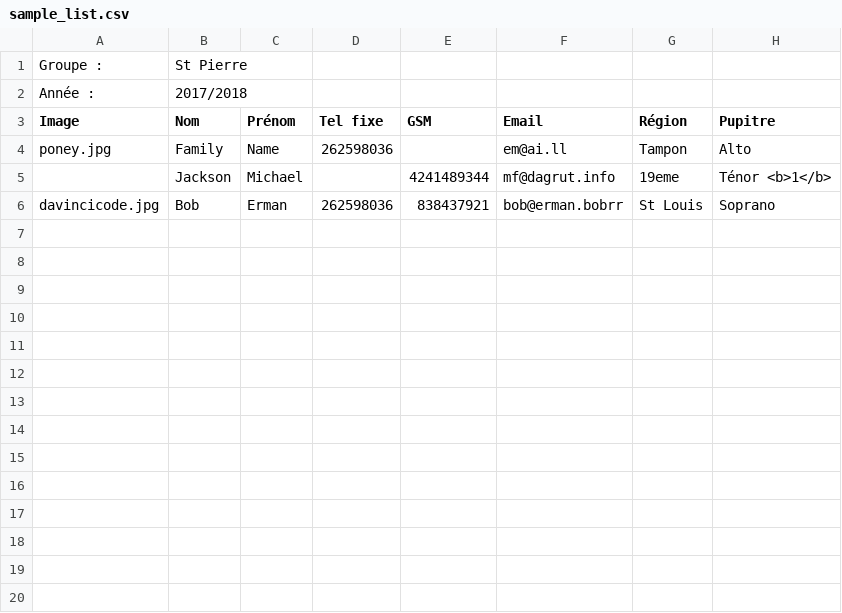
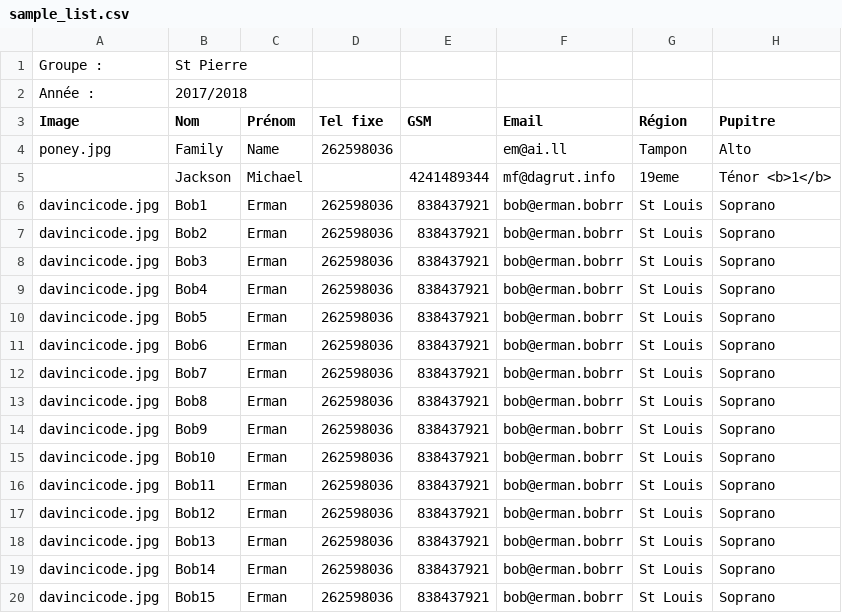
Before and after one commit to Dagrut/trombi-maker, a CSV file: sample_list.csv, drawn as a sheet.

```diff
--- a/sample_list.csv
+++ b/sample_list.csv
@@ -5,2 +5,16 @@ poney.jpg,Family,Name,262598036,,em@ai.ll,Tampon,Alto
 ,Jackson,Michael,,4241489344,mf@dagrut.info,19eme,Ténor <b>1</b>
-davincicode.jpg,Bob,Erman,262598036,838437921,bob@erman.bobrr,St Louis,Soprano
+davincicode.jpg,Bob1,Erman,262598036,838437921,bob@erman.bobrr,St Louis,Soprano
+davincicode.jpg,Bob2,Erman,262598036,838437921,bob@erman.bobrr,St Louis,Soprano
+davincicode.jpg,Bob3,Erman,262598036,838437921,bob@erman.bobrr,St Louis,Soprano
+davincicode.jpg,Bob4,Erman,262598036,838437921,bob@erman.bobrr,St Louis,Soprano
+davincicode.jpg,Bob5,Erman,262598036,838437921,bob@erman.bobrr,St Louis,Soprano
+davincicode.jpg,Bob6,Erman,262598036,838437921,bob@erman.bobrr,St Louis,Soprano
+davincicode.jpg,Bob7,Erman,262598036,838437921,bob@erman.bobrr,St Louis,Soprano
+davincicode.jpg,Bob8,Erman,262598036,838437921,bob@erman.bobrr,St Louis,Soprano
+davincicode.jpg,Bob9,Erman,262598036,838437921,bob@erman.bobrr,St Louis,Soprano
+davincicode.jpg,Bob10,Erman,262598036,838437921,bob@erman.bobrr,St Louis,Soprano
+davincicode.jpg,Bob11,Erman,262598036,838437921,bob@erman.bobrr,St Louis,Soprano
+davincicode.jpg,Bob12,Erman,262598036,838437921,bob@erman.bobrr,St Louis,Soprano
+davincicode.jpg,Bob13,Erman,262598036,838437921,bob@erman.bobrr,St Louis,Soprano
+davincicode.jpg,Bob14,Erman,262598036,838437921,bob@erman.bobrr,St Louis,Soprano
+davincicode.jpg,Bob15,Erman,262598036,838437921,bob@erman.bobrr,St Louis,Soprano
```
Also changed, not shown: 2 other files.
